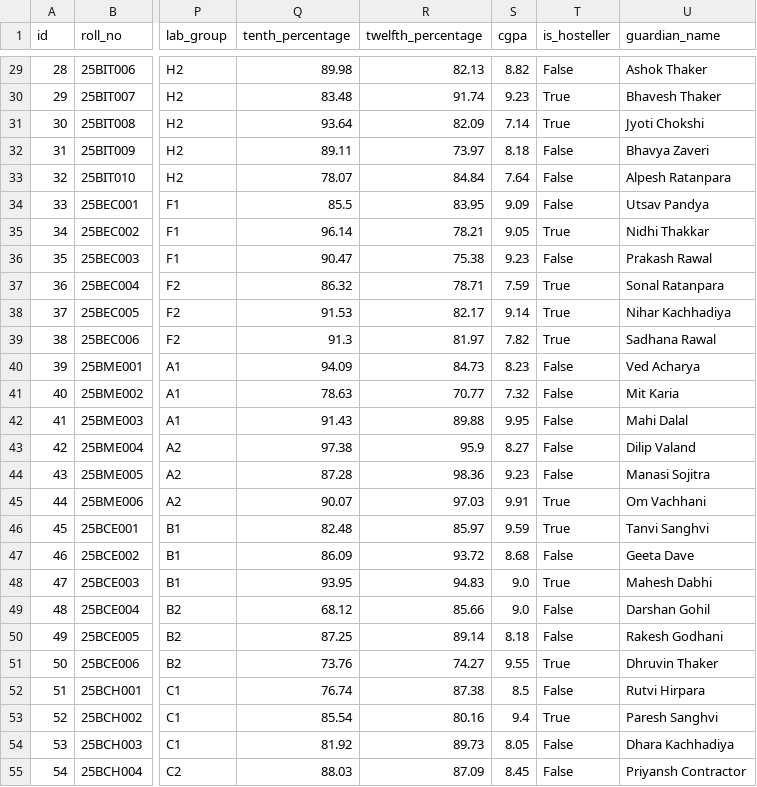
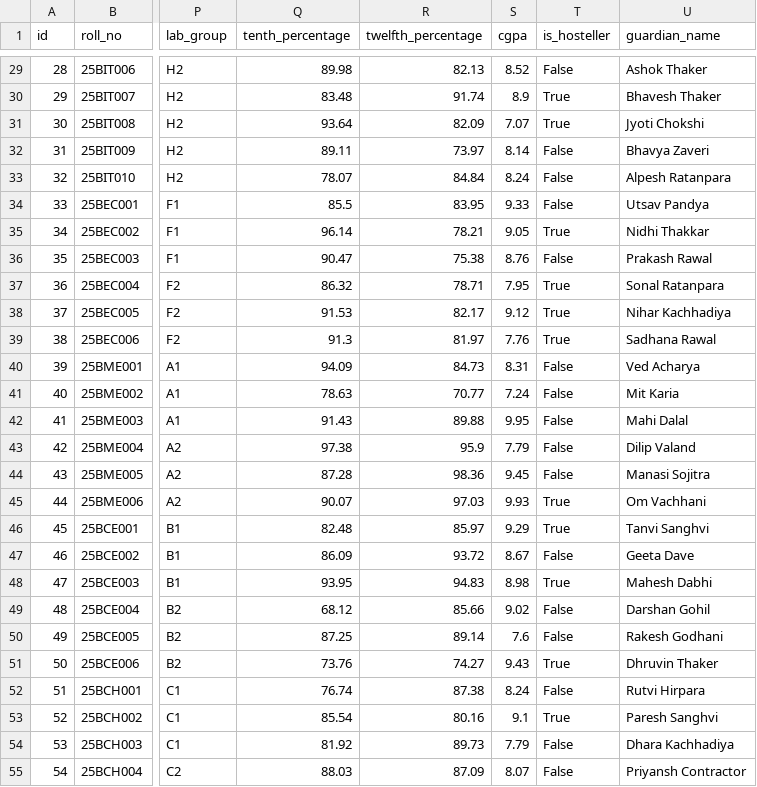
Before and after one commit to SWAYAM1310/AI-CHATBOT-FOR-UNIVERSITY-MANAGAMENT, a CSV file: data/synthetic/sample/students.csv, drawn as a sheet; only a part is shown, gaps mark what is left out; the diff covers the shown part only; the diff names each change by its address in the sheet, - before the commit and + after, or states it on an @@ line.

```diff
--- a/data/synthetic/sample/students.csv
+++ b/data/synthetic/sample/students.csv
-S29 (cgpa): 8.82
+S29 (cgpa): 8.52
-S30 (cgpa): 9.23
+S30 (cgpa): 8.9
-S31 (cgpa): 7.14
+S31 (cgpa): 7.07
-S32 (cgpa): 8.18
+S32 (cgpa): 8.14
-S33 (cgpa): 7.64
+S33 (cgpa): 8.24
-S34 (cgpa): 9.09
+S34 (cgpa): 9.33
-S36 (cgpa): 9.23
+S36 (cgpa): 8.76
-S37 (cgpa): 7.59
+S37 (cgpa): 7.95
-S38 (cgpa): 9.14
+S38 (cgpa): 9.12
-S39 (cgpa): 7.82
+S39 (cgpa): 7.76
-S40 (cgpa): 8.23
+S40 (cgpa): 8.31
-S41 (cgpa): 7.32
+S41 (cgpa): 7.24
-S43 (cgpa): 8.27
+S43 (cgpa): 7.79
-S44 (cgpa): 9.23
+S44 (cgpa): 9.45
-S45 (cgpa): 9.91
+S45 (cgpa): 9.93
-S46 (cgpa): 9.59
+S46 (cgpa): 9.29
-S47 (cgpa): 8.68
+S47 (cgpa): 8.67
-S48 (cgpa): 9.0
+S48 (cgpa): 8.98
-S49 (cgpa): 9.0
+S49 (cgpa): 9.02
-S50 (cgpa): 8.18
+S50 (cgpa): 7.6
-S51 (cgpa): 9.55
+S51 (cgpa): 9.43
-S52 (cgpa): 8.5
+S52 (cgpa): 8.24
-S53 (cgpa): 9.4
+S53 (cgpa): 9.1
-S54 (cgpa): 8.05
+S54 (cgpa): 7.79
-S55 (cgpa): 8.45
+S55 (cgpa): 8.07
```
Also changed, not shown: 28 edited cells elsewhere in this file, data/synthetic/sample/fees.csv, data/synthetic/sample/results_semester.csv, 9 other files.
